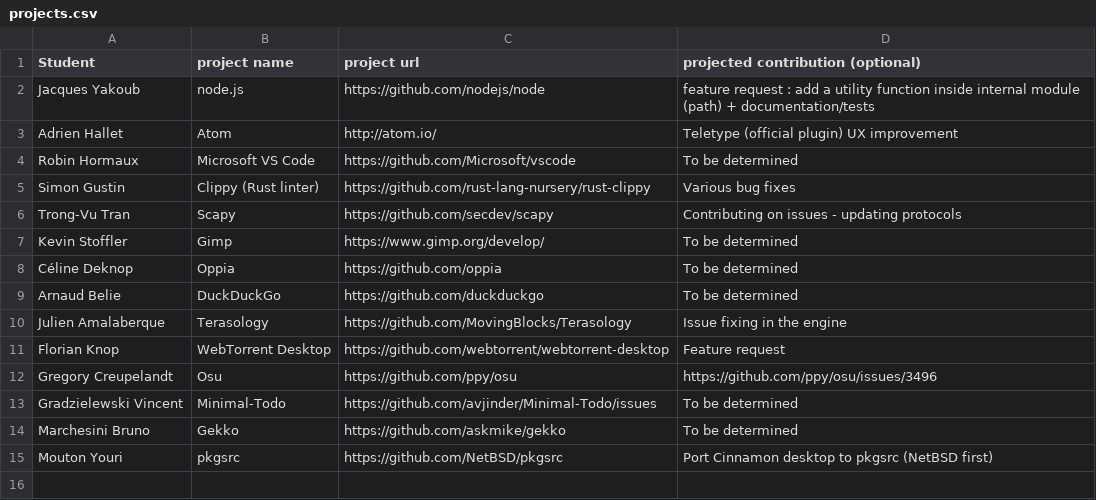
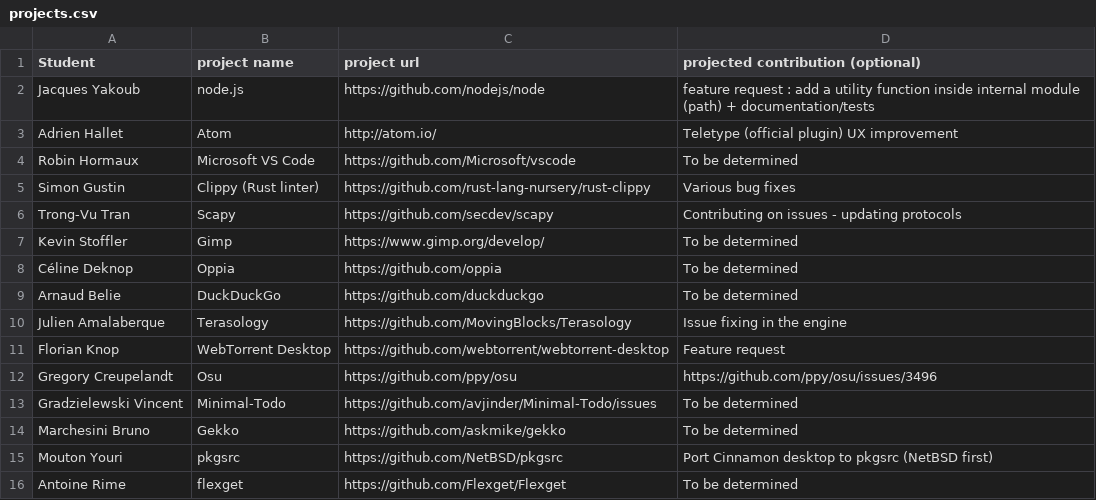
Before and after one commit to ploum/lingi2401, a CSV file: projects.csv, drawn as a sheet; the diff names each change by its address in the sheet, - before the commit and + after, or states it on an @@ line.

Commit message:
Add my project proposal

```diff
--- a/projects.csv
+++ b/projects.csv
+row 16: Antoine Rime | flexget | https://github.com/Flexget/Flexget | To be determined
```
